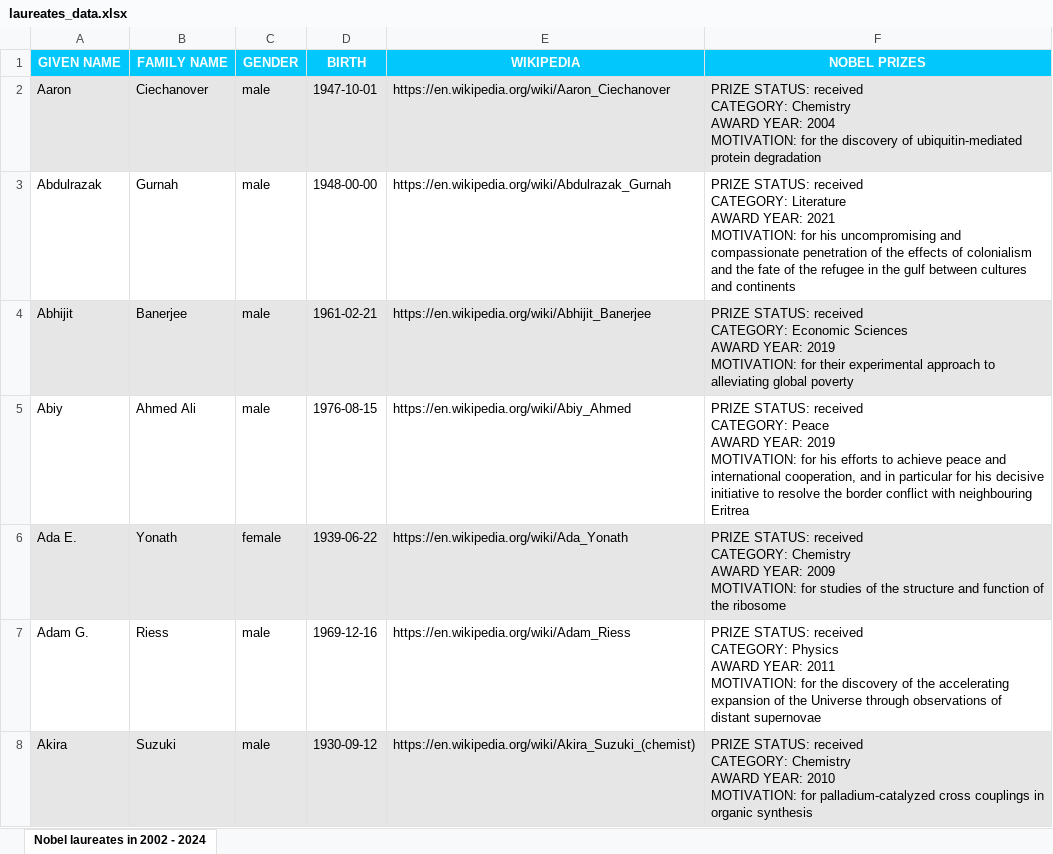
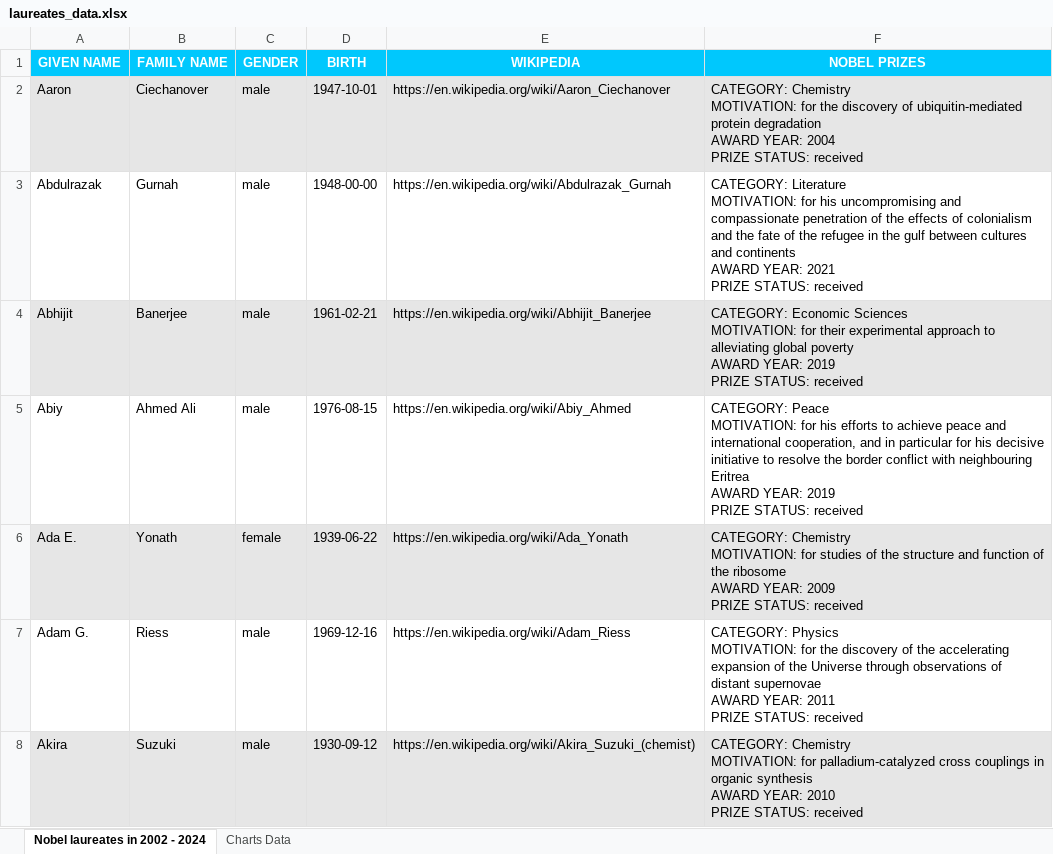
Before and after one commit to MeHow512/NobelFetcher, an Excel workbook: app/laureates_data.xlsx, sheet Nobel laureates in 2002 - 2024, drawn as a sheet; only a part is shown; values as stored, in another font and other column widths than the file's, no borders; charts and pictures not drawn; ↵ is a line break in a cell; the diff covers the shown part only; the diff names each change by its address in the sheet, - before the commit and + after, or states it on an @@ line.

```diff
--- a/app/laureates_data.xlsx (sheet Nobel laureates in 2002 - 2024)
+++ b/app/laureates_data.xlsx (sheet Nobel laureates in 2002 - 2024)
+sheet tab: Charts Data
-F2 (NOBEL PRIZES): PRIZE STATUS: received ↵ CATEGORY: Chemistry ↵ AWARD YEAR: 2004 ↵ MOTIVATION: for the discovery of ubiquitin-mediated protein degradation
+F2 (NOBEL PRIZES): CATEGORY: Chemistry ↵ MOTIVATION: for the discovery of ubiquitin-mediated protein degradation ↵ AWARD YEAR: 2004 ↵ PRIZE STATUS: received
-F3 (NOBEL PRIZES): PRIZE STATUS: received ↵ CATEGORY: Literature ↵ AWARD YEAR: 2021 ↵ MOTIVATION: for his uncompromising and compassionate penetration of the effects of colonialism and the fate of the refugee in the gulf between cultures and continents
+F3 (NOBEL PRIZES): CATEGORY: Literature ↵ MOTIVATION: for his uncompromising and compassionate penetration of the effects of colonialism and the fate of the refugee in the gulf between cultures and continents ↵ AWARD YEAR: 2021 ↵ PRIZE STATUS: received
-F4 (NOBEL PRIZES): PRIZE STATUS: received ↵ CATEGORY: Economic Sciences ↵ AWARD YEAR: 2019 ↵ MOTIVATION: for their experimental approach to alleviating global poverty
+F4 (NOBEL PRIZES): CATEGORY: Economic Sciences ↵ MOTIVATION: for their experimental approach to alleviating global poverty ↵ AWARD YEAR: 2019 ↵ PRIZE STATUS: received
-F5 (NOBEL PRIZES): PRIZE STATUS: received ↵ CATEGORY: Peace ↵ AWARD YEAR: 2019 ↵ MOTIVATION: for his efforts to achieve peace and international cooperation, and in particular for his decisive initiative to resolve the border conflict with neighbouring Eritrea
+F5 (NOBEL PRIZES): CATEGORY: Peace ↵ MOTIVATION: for his efforts to achieve peace and international cooperation, and in particular for his decisive initiative to resolve the border conflict with neighbouring Eritrea ↵ AWARD YEAR: 2019 ↵ PRIZE STATUS: received
-F6 (NOBEL PRIZES): PRIZE STATUS: received ↵ CATEGORY: Chemistry ↵ AWARD YEAR: 2009 ↵ MOTIVATION: for studies of the structure and function of the ribosome
+F6 (NOBEL PRIZES): CATEGORY: Chemistry ↵ MOTIVATION: for studies of the structure and function of the ribosome ↵ AWARD YEAR: 2009 ↵ PRIZE STATUS: received
-F7 (NOBEL PRIZES): PRIZE STATUS: received ↵ CATEGORY: Physics ↵ AWARD YEAR: 2011 ↵ MOTIVATION: for the discovery of the accelerating expansion of the Universe through observations of distant supernovae
+F7 (NOBEL PRIZES): CATEGORY: Physics ↵ MOTIVATION: for the discovery of the accelerating expansion of the Universe through observations of distant supernovae ↵ AWARD YEAR: 2011 ↵ PRIZE STATUS: received
-F8 (NOBEL PRIZES): PRIZE STATUS: received ↵ CATEGORY: Chemistry ↵ AWARD YEAR: 2010 ↵ MOTIVATION: for palladium-catalyzed cross couplings in organic synthesis
+F8 (NOBEL PRIZES): CATEGORY: Chemistry ↵ MOTIVATION: for palladium-catalyzed cross couplings in organic synthesis ↵ AWARD YEAR: 2010 ↵ PRIZE STATUS: received
```
Also changed, not shown: 249 edited cells elsewhere in this sheet, charts or pictures, 2 other files.
